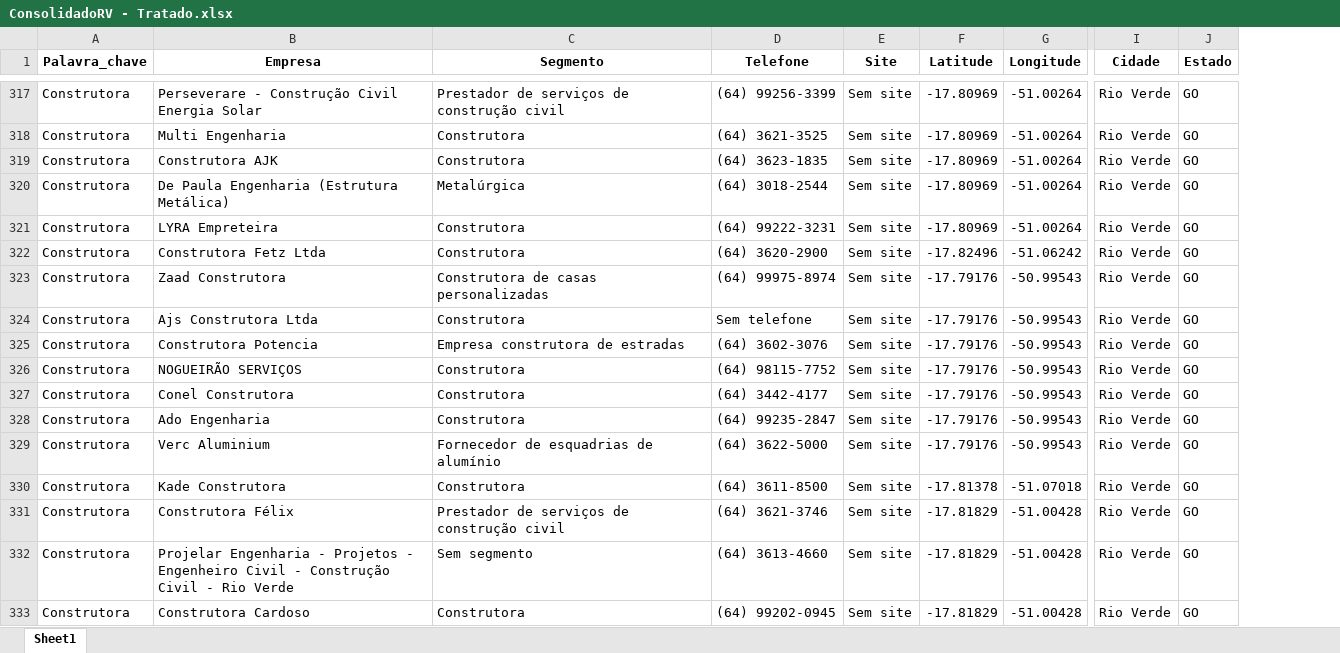
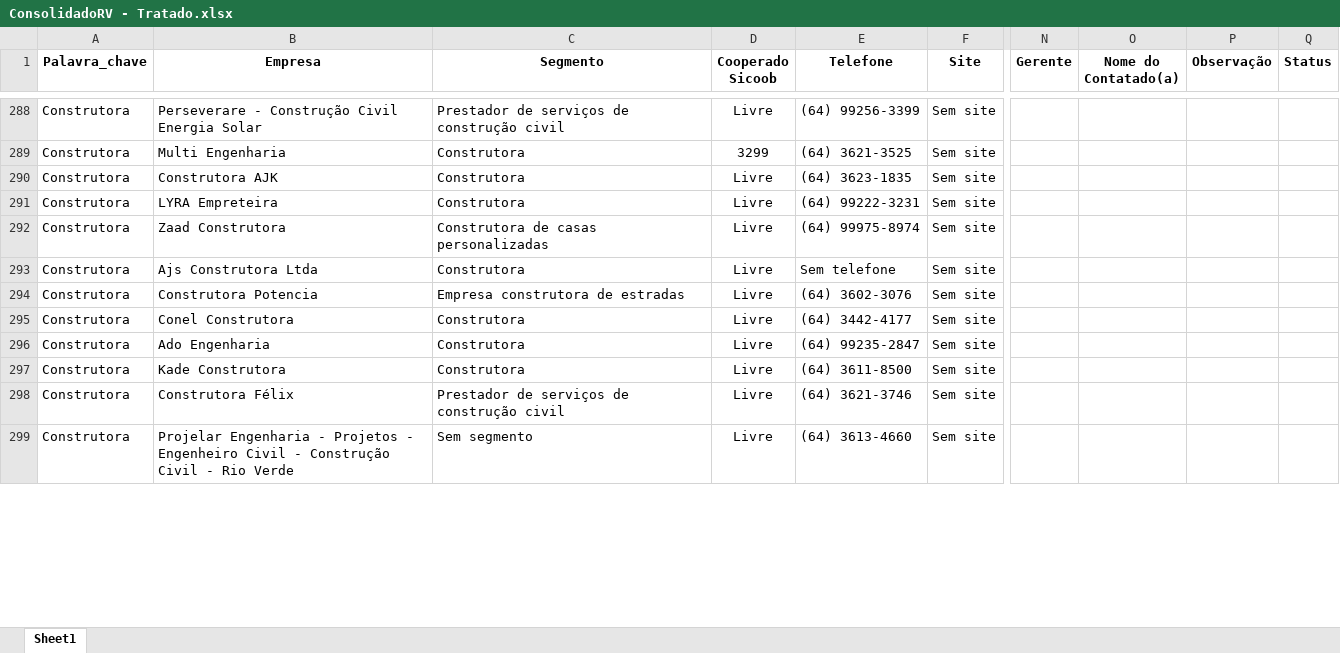
Before and after one commit to BI-Sicoob-Empresarial/repositorio, an Excel workbook: Base_Dados/Plano_de_Expansao/ConsolidadoRV - Tratado.xlsx, sheet Sheet1, drawn as a sheet; only a part is shown, gaps mark what is left out; values as stored, in another font and other column widths than the file's, no borders; table styles not drawn; removed rows and columns are numbered as before the commit, all else as after; rows hold the shown columns only; the diff covers the shown part only; the diff names each change by its address in the sheet, - before the commit and + after, or states it on an @@ line.

Commit message:
Add files via upload

```diff
--- a/Base_Dados/Plano_de_Expansao/ConsolidadoRV - Tratado.xlsx (sheet Sheet1)
+++ b/Base_Dados/Plano_de_Expansao/ConsolidadoRV - Tratado.xlsx (sheet Sheet1)
+column D (Cooperado Sicoob), rows 288-299: Livre | 3299 | Livre | Livre | Livre | Livre | Livre | Livre | Livre | Livre | Livre | Livre
-column F (Latitude), rows 317-319: all -17.80969; row 321: -17.80969; rows 323-325: all -17.79176; rows 327-328: -17.79176 | -17.79176; rows 330-332: -17.81378 | -17.81829 | -17.81829
@@ column G (Longitude) hidden, rows 317-319: all -51.00264; row 321: -51.00264; rows 323-325: all -50.99543; rows 327-328: -50.99543 | -50.99543; rows 330-332: -51.07018 | -51.00428 | -51.00428 @@
-column I (Cidade), rows 317-319: all Rio Verde; row 321: Rio Verde; rows 323-325: all Rio Verde; rows 327-328: Rio Verde | Rio Verde; rows 330-332: all Rio Verde
-column J (Estado), rows 317-319: all GO; row 321: GO; rows 323-325: all GO; rows 327-328: GO | GO; rows 330-332: all GO
+column N (Gerente), empty
+column O (Nome do Contatado(a)), empty
+column P (Observação), empty
+column Q (Status), empty
-row 320: Construtora | De Paula Engenharia (Estrutura Metálica) | Metalúrgica | (64) 3018-2544 | Sem site | -17.80969 | -51.00264 | Rio Verde | GO
-row 322: Construtora | Construtora Fetz Ltda | Construtora | (64) 3620-2900 | Sem site | -17.82496 | -51.06242 | Rio Verde | GO
-row 326: Construtora | NOGUEIRÃO SERVIÇOS | Construtora | (64) 98115-7752 | Sem site | -17.79176 | -50.99543 | Rio Verde | GO
-row 329: Construtora | Verc Aluminium | Fornecedor de esquadrias de alumínio | (64) 3622-5000 | Sem site | -17.79176 | -50.99543 | Rio Verde | GO
-row 333: Construtora | Construtora Cardoso | Construtora | (64) 99202-0945 | Sem site | -17.81829 | -51.00428 | Rio Verde | GO
```
Also changed, not shown: 102 removed rows and 1 edited cell elsewhere in this sheet, hidden cells.
